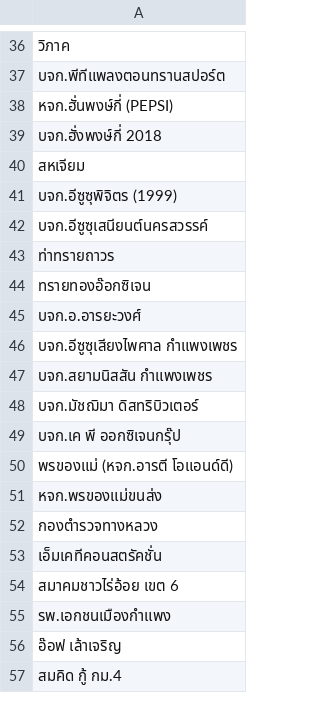
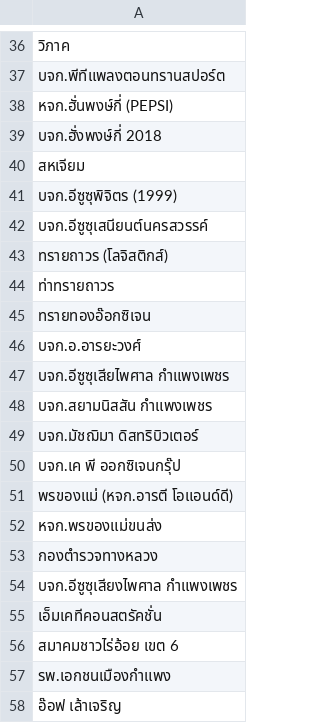
Before and after one commit to supachaiborikarn/credit-billing-supachai, a CSV file: customer_names.csv, drawn as a sheet; only a part is shown, gaps mark what is left out; the shorter side is filled out with more unchanged rows; the diff covers the shown part only.

```diff
--- a/customer_names.csv
+++ b/customer_names.csv
@@ -42,2 +42,3 @@
 บจก.อีซูซุเสนียนต์นครสวรรค์
+ทรายถาวร (โลจิสติกส์)
 ท่าทรายถาวร
@@ -45,3 +46,3 @@
 บจก.อ.อารยะวงศ์
-บจก.อีซูซุเสียงไพศาล กำแพงเพชร
+บจก.อีซูซุเสียไพศาล กำแพงเพชร
 บจก.สยามนิสสัน กำแพงเพชร
@@ -52,2 +53,3 @@
 กองตำรวจทางหลวง
+บจก.อีซูซุเสียงไพศาล กำแพงเพชร
 เอ็มเคทีคอนสตรัคชั่น
```
Also changed, not shown: 61 added rows, 2 removed rows and 8 edited cells elsewhere in this file, 10 other files.
